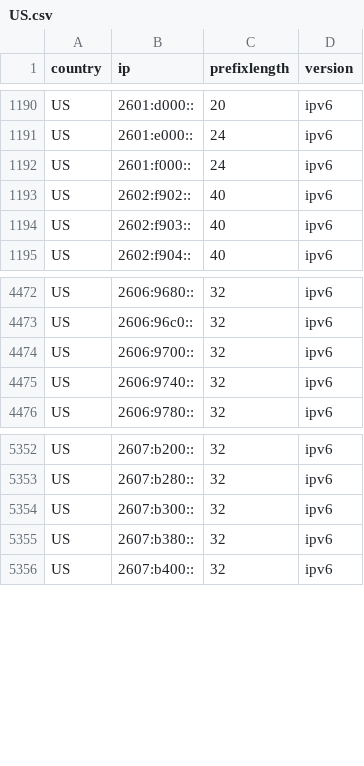
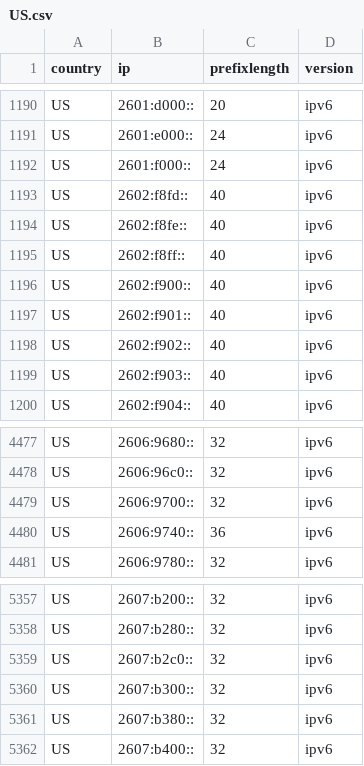
Before and after one commit to HotCakeX/Official-IANA-IP-blocks, a CSV file: CSV/IPV6/US.csv, drawn as a sheet; only a part is shown, gaps mark what is left out.

Commit message:
updating sources and list

```diff
--- a/CSV/IPV6/US.csv
+++ b/CSV/IPV6/US.csv
@@ -1192,2 +1192,7 @@ US,2601:e000::,24,ipv6
 US,2601:f000::,24,ipv6
+US,2602:f8fd::,40,ipv6
+US,2602:f8fe::,40,ipv6
+US,2602:f8ff::,40,ipv6
+US,2602:f900::,40,ipv6
+US,2602:f901::,40,ipv6
 US,2602:f902::,40,ipv6
@@ -4474,3 +4479,3 @@ US,2606:96c0::,32,ipv6
 US,2606:9700::,32,ipv6
-US,2606:9740::,32,ipv6
+US,2606:9740::,36,ipv6
 US,2606:9780::,32,ipv6
@@ -5353,2 +5358,3 @@ US,2607:b200::,32,ipv6
 US,2607:b280::,32,ipv6
+US,2607:b2c0::,32,ipv6
 US,2607:b300::,32,ipv6
```
Also changed, not shown: CSV/IPV4/AD.csv, CSV/IPV4/CV.csv, 55 other files.
